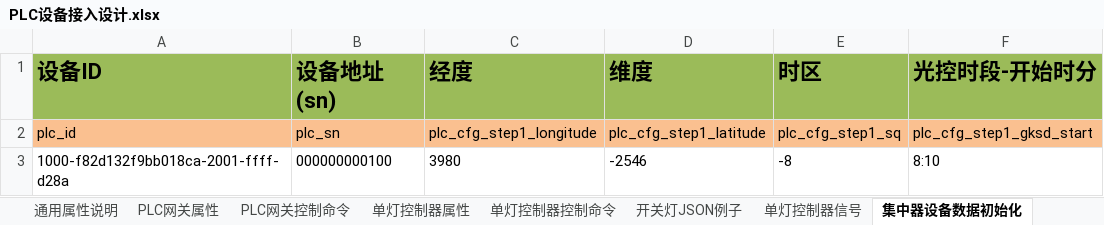
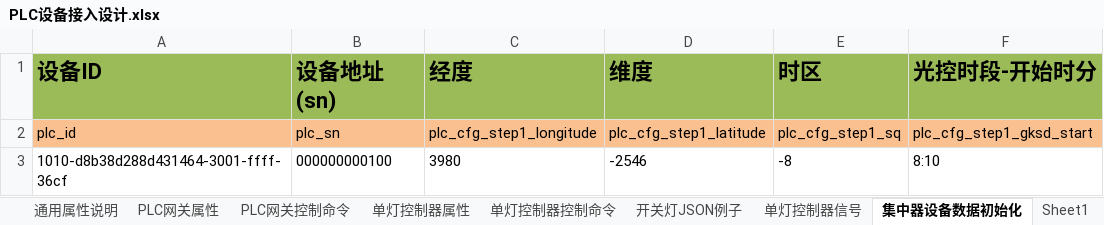
Before and after one commit to zhuhuazhen/test1, an Excel workbook: doc/PLC设备接入分析/PLC设备接入设计.xlsx, sheet 集中器设备数据初始化, drawn as a sheet; only a part is shown; values as stored, in another font and other column widths than the file's, no borders; charts and pictures not drawn; the diff names each change by its address in the sheet, - before the commit and + after, or states it on an @@ line.

```diff
--- a/doc/PLC设备接入分析/PLC设备接入设计.xlsx (sheet 集中器设备数据初始化)
+++ b/doc/PLC设备接入分析/PLC设备接入设计.xlsx (sheet 集中器设备数据初始化)
+sheet tab: Sheet1
-A3 (设备ID): 1000-f82d132f9bb018ca-2001-ffff-d28a
+A3 (设备ID): 1010-d8b38d288d431464-3001-ffff-36cf
```
Also changed, not shown: sheet 单灯设备数据初始化, sheet 单灯控制器控制命令, charts or pictures, doc/PLC设备接入分析/PLC设备接入分析.xlsx, 1 other file.
